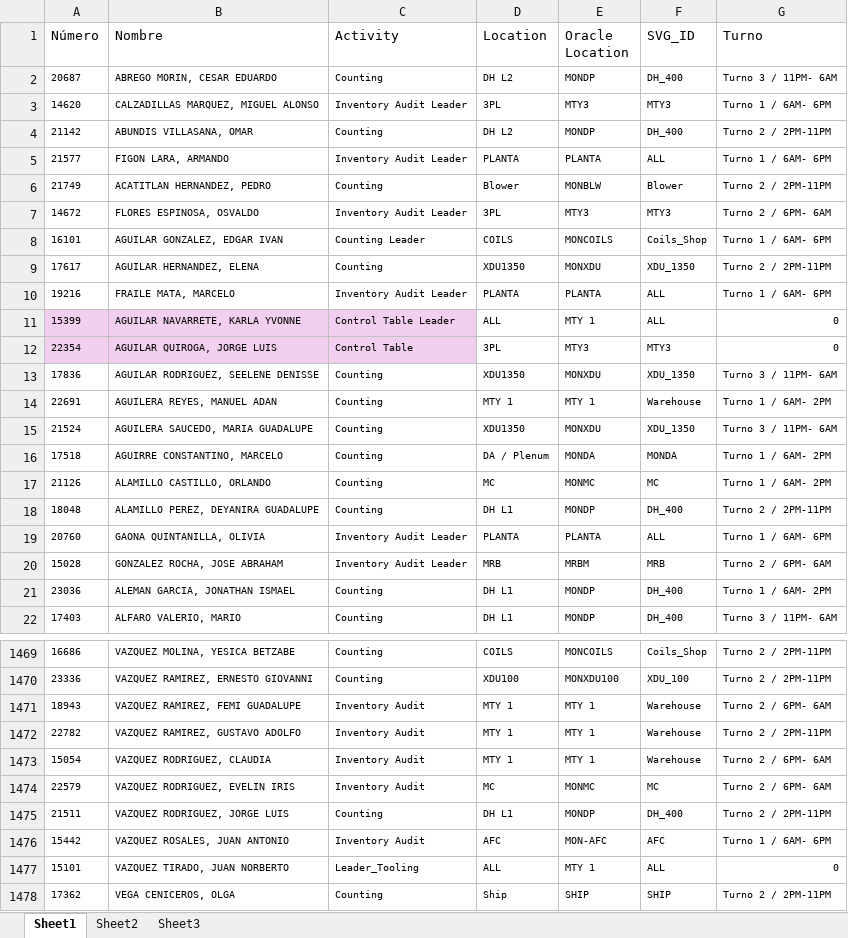
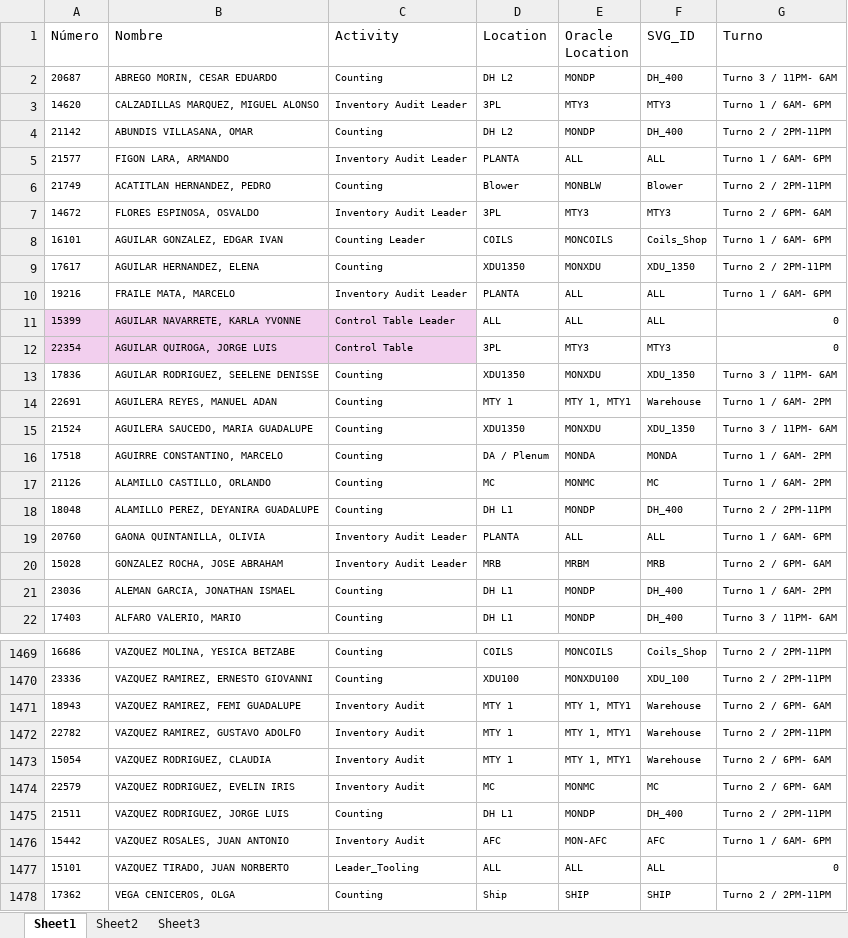
Before and after one commit to MiguelCarranza414/Mapa-Interativo, an Excel workbook: data/roles_areas.xlsx, sheet Sheet1, drawn as a sheet; only a part is shown, gaps mark what is left out; values as stored, in another font and other column widths than the file's, no borders; table styles not drawn; the diff covers the shown part only; the diff names each change by its address in the sheet, - before the commit and + after, or states it on an @@ line.

```diff
--- a/data/roles_areas.xlsx (sheet Sheet1)
+++ b/data/roles_areas.xlsx (sheet Sheet1)
-E5 (Oracle Location): PLANTA
+E5 (Oracle Location): ALL
-E10 (Oracle Location): PLANTA
+E10 (Oracle Location): ALL
-E11 (Oracle Location): MTY 1
+E11 (Oracle Location): ALL
-E14 (Oracle Location): MTY 1
+E14 (Oracle Location): MTY 1, MTY1
-E19 (Oracle Location): PLANTA
+E19 (Oracle Location): ALL
-E1471:E1473 (Oracle Location): MTY 1
+E1471:E1473 (Oracle Location): MTY 1, MTY1
-E1477 (Oracle Location): MTY 1
+E1477 (Oracle Location): ALL
```
Also changed, not shown: 1 removed row and 193 edited cells elsewhere in this sheet, sheet Sheet3, formulas that keep their value.
